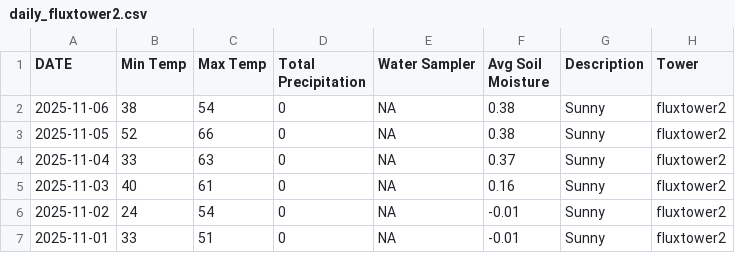
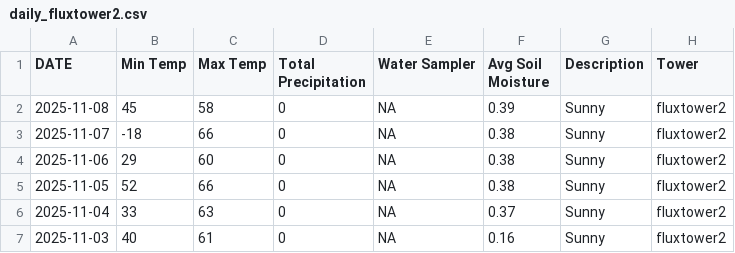
Before and after one commit to kesondrakey/kesondrakey.github.io, a CSV file: files/daily_fluxtower2.csv, drawn as a sheet; only a part is shown; the shorter side is filled out with more unchanged rows.

```diff
--- a/files/daily_fluxtower2.csv
+++ b/files/daily_fluxtower2.csv
@@ -1,3 +1,5 @@
 DATE,Min Temp,Max Temp,Total Precipitation,Water Sampler,Avg Soil Moisture,Description,Tower
-2025-11-06,38,54,0,NA,0.38,Sunny,fluxtower2
+2025-11-08,45,58,0,NA,0.39,Sunny,fluxtower2
+2025-11-07,-18,66,0,NA,0.38,Sunny,fluxtower2
+2025-11-06,29,60,0,NA,0.38,Sunny,fluxtower2
 2025-11-05,52,66,0,NA,0.38,Sunny,fluxtower2
```
Also changed, not shown: files/daily_fluxtower1.csv, files/daily_fluxtower3.csv, 21 other files.
